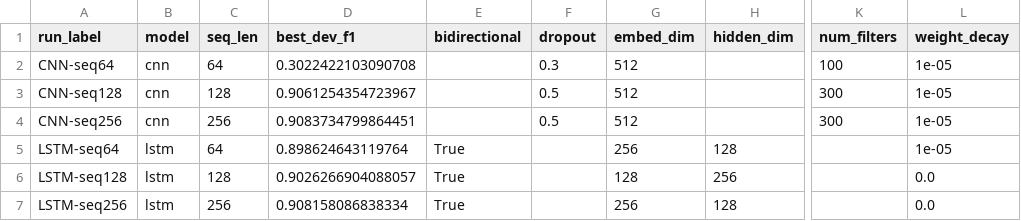
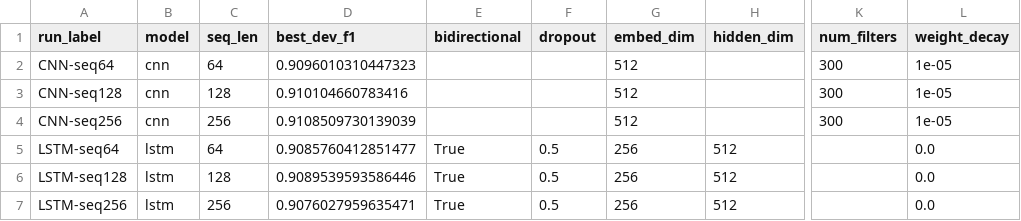
Before and after one commit to ponderingpenguins/natural-language-processing, a CSV file: assignment2/report/figures/generated/best_config_summary.csv, drawn as a sheet; only a part is shown, gaps mark what is left out; the diff names each change by its address in the sheet, - before the commit and + after, or states it on an @@ line.

```diff
--- a/assignment2/report/figures/generated/best_config_summary.csv
+++ b/assignment2/report/figures/generated/best_config_summary.csv
-D2 (best_dev_f1): 0.3022422103090708
+D2 (best_dev_f1): 0.9096010310447323
-F2 (dropout): 0.3
+F2 (dropout): (empty)
-K2 (num_filters): 100
+K2 (num_filters): 300
-D3 (best_dev_f1): 0.9061254354723967
+D3 (best_dev_f1): 0.910104660783416
-F3:F4 (dropout): 0.5
+F3:F4 (dropout): (empty)
-D4 (best_dev_f1): 0.9083734799864451
+D4 (best_dev_f1): 0.9108509730139039
-D5 (best_dev_f1): 0.898624643119764
+D5 (best_dev_f1): 0.9085760412851477
-F5:F7 (dropout): (empty)
+F5:F7 (dropout): 0.5
-H5 (hidden_dim): 128
+H5 (hidden_dim): 512
-L5 (weight_decay): 1e-05
+L5 (weight_decay): 0.0
-D6 (best_dev_f1): 0.9026266904088057
+D6 (best_dev_f1): 0.9089539593586446
-G6 (embed_dim): 128
+G6 (embed_dim): 256
-H6 (hidden_dim): 256
+H6 (hidden_dim): 512
-D7 (best_dev_f1): 0.908158086838334
+D7 (best_dev_f1): 0.9076027959635471
-H7 (hidden_dim): 128
+H7 (hidden_dim): 512
```
Also changed, not shown: assignment2/report/figures/generated/runs_summary.csv, 22 other files.
